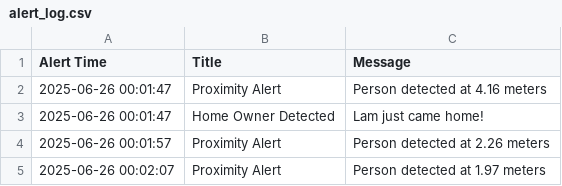
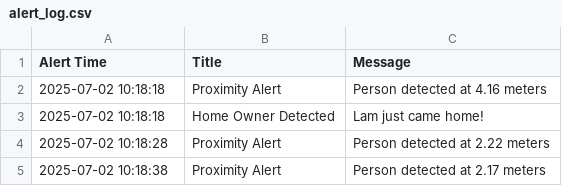
Before and after one commit to lamtdse61743/Smart-Surveillance-System-using-YOLO, a CSV file: log/alert_log.csv, drawn as a sheet.

```diff
--- a/log/alert_log.csv
+++ b/log/alert_log.csv
@@ -1,5 +1,5 @@
 Alert Time,Title,Message
-2025-06-26 00:01:47,Proximity Alert,Person detected at 4.16 meters
-2025-06-26 00:01:47,Home Owner Detected,Lam just came home!
-2025-06-26 00:01:57,Proximity Alert,Person detected at 2.26 meters
-2025-06-26 00:02:07,Proximity Alert,Person detected at 1.97 meters
+2025-07-02 10:18:18,Proximity Alert,Person detected at 4.16 meters
+2025-07-02 10:18:18,Home Owner Detected,Lam just came home!
+2025-07-02 10:18:28,Proximity Alert,Person detected at 2.22 meters
+2025-07-02 10:18:38,Proximity Alert,Person detected at 2.17 meters
```
Also changed, not shown: log/face_processing_log.csv, 7 other files.
